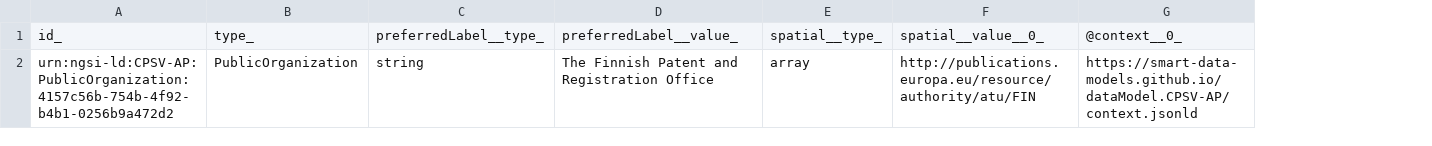
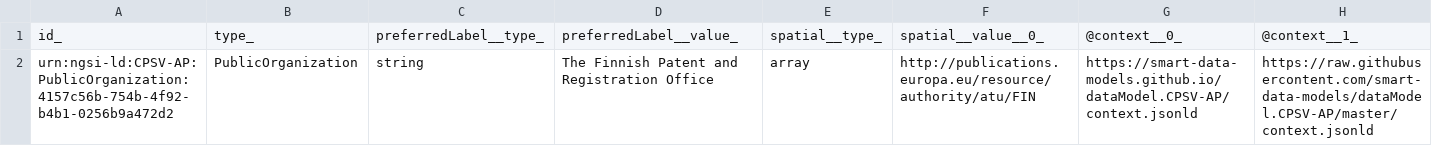
Before and after one commit to smart-data-models/dataModel.CPSV-AP, a CSV file: PublicOrganization/examples/example-normalized.jsonld.csv, drawn as a sheet; the diff names each change by its address in the sheet, - before the commit and + after, or states it on an @@ line.

Commit message:
Exported example to csv example-normalized.jsonld

```diff
--- a/PublicOrganization/examples/example-normalized.jsonld.csv
+++ b/PublicOrganization/examples/example-normalized.jsonld.csv
+column H, rows 1-2: @context__1_ | https://raw.githubusercontent.com/smart-data-models/dataModel.CPSV-AP/master/context.jsonld
```
